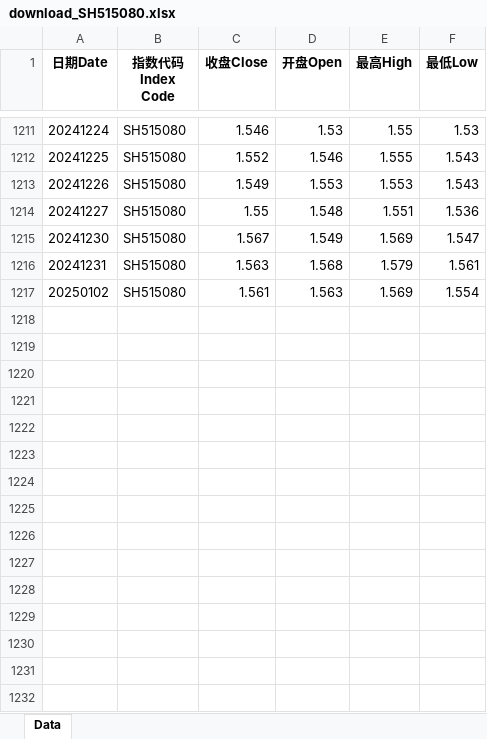
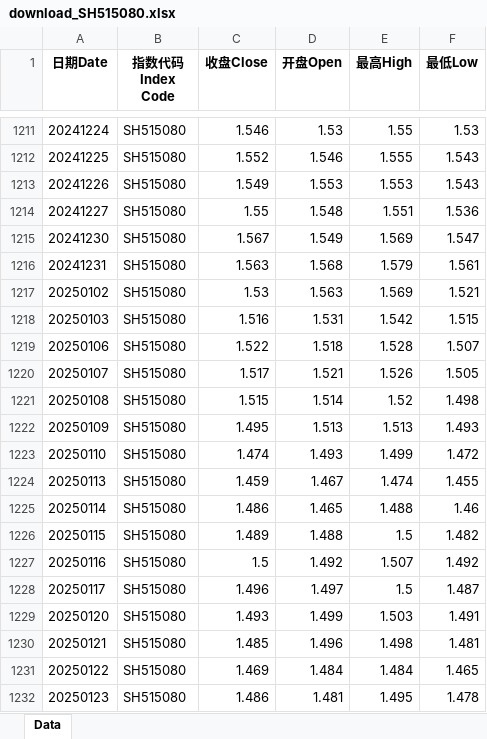
Before and after one commit to cloud0072/GuPiaoJiSuan, an Excel workbook: data/download_SH515080.xlsx, sheet Data, drawn as a sheet; only a part is shown, gaps mark what is left out; values as stored, in another font and other column widths than the file's, no borders; the diff names each change by its address in the sheet, - before the commit and + after, or states it on an @@ line.

```diff
--- a/data/download_SH515080.xlsx (sheet Data)
+++ b/data/download_SH515080.xlsx (sheet Data)
-C1217 (收盘Close): 1.561
+C1217 (收盘Close): 1.53
-F1217 (最低Low): 1.554
+F1217 (最低Low): 1.521
+row 1218: 20250103 | SH515080 | 1.516 | 1.531 | 1.542 | 1.515
+row 1219: 20250106 | SH515080 | 1.522 | 1.518 | 1.528 | 1.507
+row 1220: 20250107 | SH515080 | 1.517 | 1.521 | 1.526 | 1.505
+row 1221: 20250108 | SH515080 | 1.515 | 1.514 | 1.52 | 1.498
+row 1222: 20250109 | SH515080 | 1.495 | 1.513 | 1.513 | 1.493
+row 1223: 20250110 | SH515080 | 1.474 | 1.493 | 1.499 | 1.472
+row 1224: 20250113 | SH515080 | 1.459 | 1.467 | 1.474 | 1.455
+row 1225: 20250114 | SH515080 | 1.486 | 1.465 | 1.488 | 1.46
+row 1226: 20250115 | SH515080 | 1.489 | 1.488 | 1.5 | 1.482
+row 1227: 20250116 | SH515080 | 1.5 | 1.492 | 1.507 | 1.492
+row 1228: 20250117 | SH515080 | 1.496 | 1.497 | 1.5 | 1.487
+row 1229: 20250120 | SH515080 | 1.493 | 1.499 | 1.503 | 1.491
+row 1230: 20250121 | SH515080 | 1.485 | 1.496 | 1.498 | 1.481
+row 1231: 20250122 | SH515080 | 1.469 | 1.484 | 1.484 | 1.465
+row 1232: 20250123 | SH515080 | 1.486 | 1.481 | 1.495 | 1.478
```
Also changed, not shown: data/download_SH000300.xlsx, data/download_SH511010.xlsx, 12 other files.
